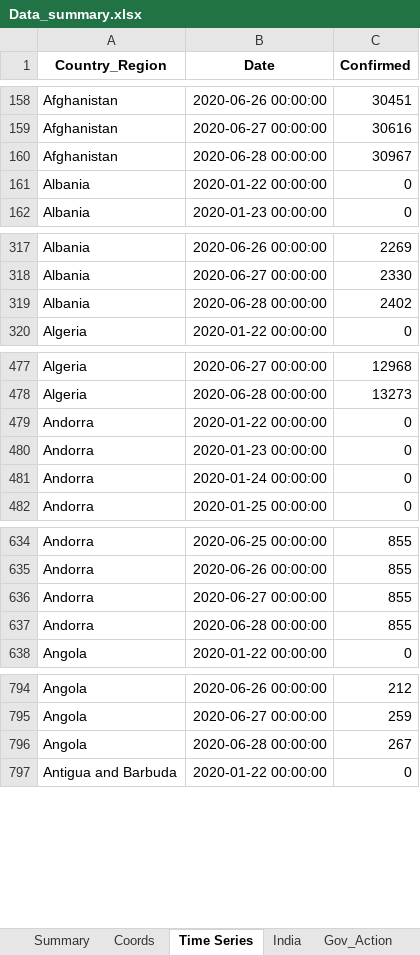
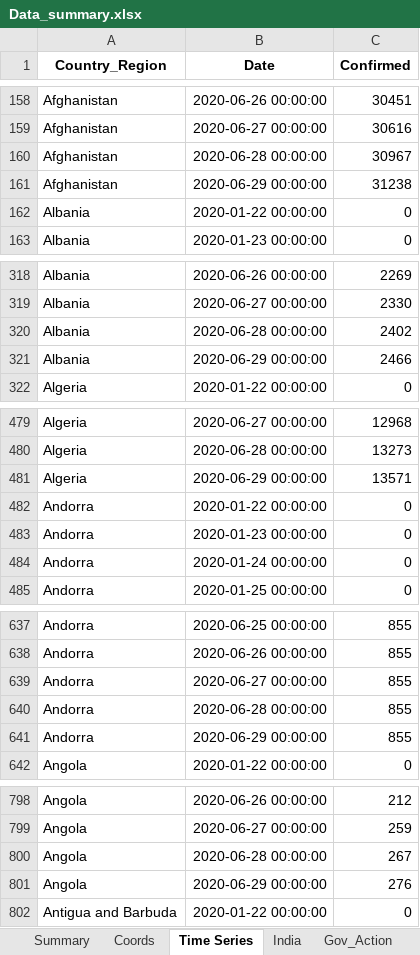
Before and after one commit to SidKumarSingh/covid-scripts, an Excel workbook: Data_summary.xlsx, sheet Time Series, drawn as a sheet; only a part is shown, gaps mark what is left out; values as stored, in another font and other column widths than the file's, no borders; the diff covers the shown part only; the diff names each change by its address in the sheet, - before the commit and + after, or states it on an @@ line.

```diff
--- a/Data_summary.xlsx (sheet Time Series)
+++ b/Data_summary.xlsx (sheet Time Series)
+row 161: Afghanistan | 2020-06-29 00:00:00 | 31238
+row 321: Albania | 2020-06-29 00:00:00 | 2466
+row 481: Algeria | 2020-06-29 00:00:00 | 13571
+row 641: Andorra | 2020-06-29 00:00:00 | 855
+row 801: Angola | 2020-06-29 00:00:00 | 276
```
Also changed, not shown: 183 added rows elsewhere in this sheet, sheet Summary, sheet India, sheet Scrips, sheet Sectoral, sheet Indices, Predictions.xlsx, 2 other files.
